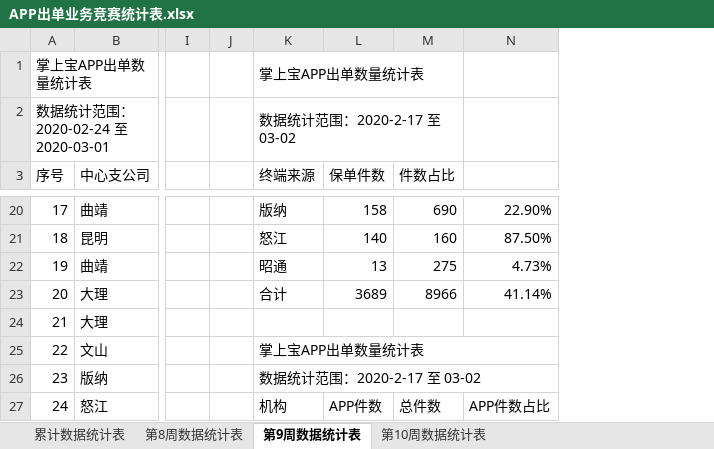
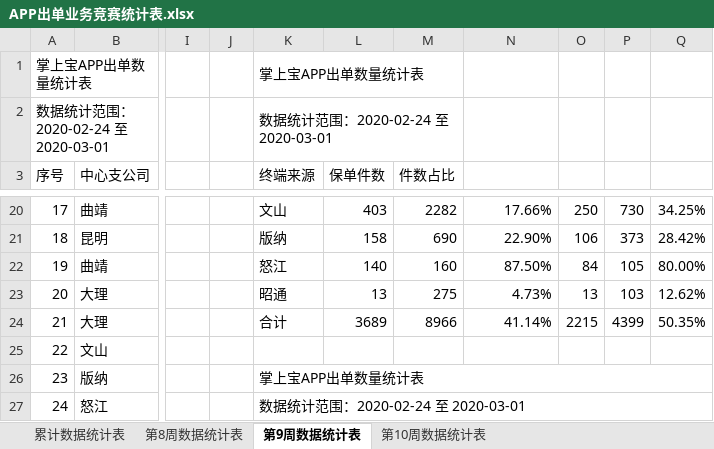
Before and after one commit to fagan2888/DataStats, an Excel workbook: APP出单业务竞赛统计表.xlsx, sheet 第9周数据统计表, drawn as a sheet; only a part is shown, gaps mark what is left out; values as stored, in another font and other column widths than the file's, no cell formats; removed rows and columns are numbered as before the commit, all else as after; the diff covers the shown part only; the diff names each change by its address in the sheet, - before the commit and + after, or states it on an @@ line.

```diff
--- a/APP出单业务竞赛统计表.xlsx (sheet 第9周数据统计表)
+++ b/APP出单业务竞赛统计表.xlsx (sheet 第9周数据统计表)
+column O, rows 20-24: 250 | 106 | 84 | 13 | 2215
+column P, rows 20-24: 730 | 373 | 105 | 103 | 4399
+column Q, rows 20-24: 34.25% | 28.42% | 80.00% | 12.62% | 50.35%
-K2 (终端来源): 数据统计范围：2020-2-17 至 03-02
+K2 (终端来源): 数据统计范围：2020-02-24 至 2020-03-01
-K20 (终端来源): 版纳
+K20 (终端来源): 文山
-L20 (保单件数): 158
+L20 (保单件数): 403
-M20 (件数占比): 690
+M20 (件数占比): 2282
-N20: 22.90%
+N20: 17.66%
-K21 (终端来源): 怒江
+K21 (终端来源): 版纳
-L21 (保单件数): 140
+L21 (保单件数): 158
-M21 (件数占比): 160
+M21 (件数占比): 690
-N21: 87.50%
+N21: 22.90%
-K22 (终端来源): 昭通
+K22 (终端来源): 怒江
-L22 (保单件数): 13
+L22 (保单件数): 140
-M22 (件数占比): 275
+M22 (件数占比): 160
-N22: 4.73%
+N22: 87.50%
-K23 (终端来源): 合计
+K23 (终端来源): 昭通
-L23 (保单件数): 3689
+L23 (保单件数): 13
-M23 (件数占比): 8966
+M23 (件数占比): 275
-N23: 41.14%
+N23: 4.73%
-K24 (终端来源): (empty)
+K24 (终端来源): 合计
-L24 (保单件数): (empty)
+L24 (保单件数): 3689
-M24 (件数占比): (empty)
+M24 (件数占比): 8966
-N24: (empty)
+N24: 41.14%
-K25 (终端来源): 掌上宝APP出单数量统计表
+K25 (终端来源): (empty)
-K25:N25 merged
-K26 (终端来源): 数据统计范围：2020-2-17 至 03-02
+K26 (终端来源): 掌上宝APP出单数量统计表
-K27 (终端来源): 机构
+K27 (终端来源): 数据统计范围：2020-02-24 至 2020-03-01
+K27:Q27 merged
-L27 (保单件数): APP件数
+L27 (保单件数): (empty)
-M27 (件数占比): 总件数
+M27 (件数占比): (empty)
-N27: APP件数占比
+N27: (empty)
```
Also changed, not shown: 307 edited cells and merged cells elsewhere in this sheet, sheet 第10周数据统计表, sheet 累计数据统计表, sheet 第8周数据统计表, cell formats, 云南分公司业务统计表.xlsx, 车险机动车类型.xlsx, 11 other files.
